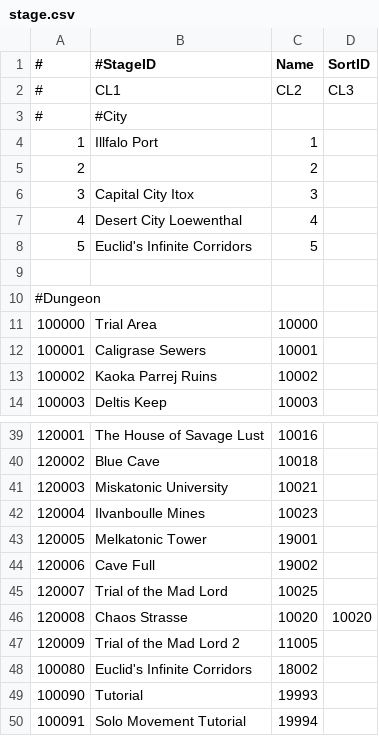
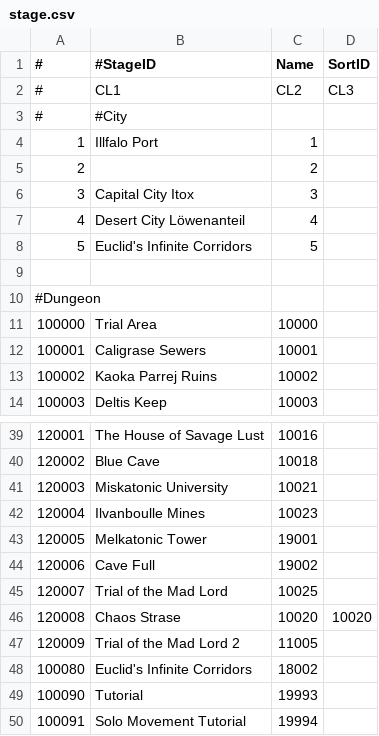
Before and after one commit to necromancyonline/necromancy-client, a CSV file: files/jp/English Patch/data/settings/stage.csv, drawn as a sheet; only a part is shown, gaps mark what is left out; the diff names each change by its address in the sheet, - before the commit and + after, or states it on an @@ line.

```diff
--- a/files/jp/English Patch/data/settings/stage.csv
+++ b/files/jp/English Patch/data/settings/stage.csv
-B7 (#StageID): Desert City Loewenthal
+B7 (#StageID): Desert City Löwenanteil
-B46 (#StageID): Chaos Strasse
+B46 (#StageID): Chaos Strase
```
Also changed, not shown: files/jp/English Patch/data/settings/item_scroll.csv, files/jp/English Patch/data/settings/unfinished-dungeon_info.csv, 5 other files.
